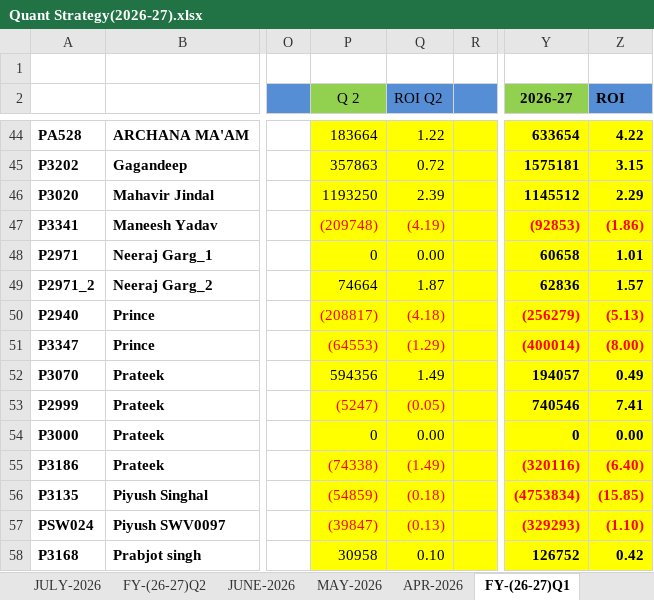
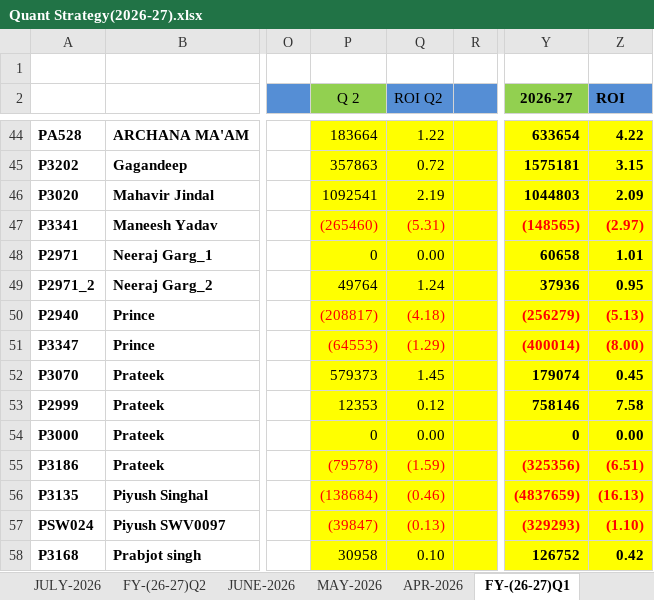
Before and after one commit to Kamgwl/Quant_report, an Excel workbook: Quant Strategy(2026-27).xlsx, sheet FY-(26-27)Q1, drawn as a sheet; only a part is shown, gaps mark what is left out; values as stored, in another font and other column widths than the file's, no borders; conditional formats not drawn; the diff covers the shown part only; the diff names each change by its address in the sheet, - before the commit and + after, or states it on an @@ line.

```diff
--- a/Quant Strategy(2026-27).xlsx (sheet FY-(26-27)Q1)
+++ b/Quant Strategy(2026-27).xlsx (sheet FY-(26-27)Q1)
-P46 (Q 2): 1193250
+P46 (Q 2): 1092541
-Q46 (ROI Q2): 2.39
+Q46 (ROI Q2): 2.19
-Y46 (2026-27): 1145512
+Y46 (2026-27): 1044803
-Z46 (ROI): 2.29
+Z46 (ROI): 2.09
-P47 (Q 2): (209748)
+P47 (Q 2): (265460)
-Q47 (ROI Q2): (4.19)
+Q47 (ROI Q2): (5.31)
-Y47 (2026-27): (92853)
+Y47 (2026-27): (148565)
-Z47 (ROI): (1.86)
+Z47 (ROI): (2.97)
-P49 (Q 2): 74664
+P49 (Q 2): 49764
-Q49 (ROI Q2): 1.87
+Q49 (ROI Q2): 1.24
-Y49 (2026-27): 62836
+Y49 (2026-27): 37936
-Z49 (ROI): 1.57
+Z49 (ROI): 0.95
-P52 (Q 2): 594356
+P52 (Q 2): 579373
-Q52 (ROI Q2): 1.49
+Q52 (ROI Q2): 1.45
-Y52 (2026-27): 194057
+Y52 (2026-27): 179074
-Z52 (ROI): 0.49
+Z52 (ROI): 0.45
-P53 (Q 2): (5247)
+P53 (Q 2): 12353
-P53:Q53 text colour: #FF0000
+P53:Q53 text colour: black
-Q53 (ROI Q2): (0.05)
+Q53 (ROI Q2): 0.12
-Y53 (2026-27): 740546
+Y53 (2026-27): 758146
-Z53 (ROI): 7.41
+Z53 (ROI): 7.58
-P55 (Q 2): (74338)
+P55 (Q 2): (79578)
-Q55 (ROI Q2): (1.49)
+Q55 (ROI Q2): (1.59)
-Y55 (2026-27): (320116)
+Y55 (2026-27): (325356)
-Z55 (ROI): (6.40)
+Z55 (ROI): (6.51)
-P56 (Q 2): (54859)
+P56 (Q 2): (138684)
-Q56 (ROI Q2): (0.18)
+Q56 (ROI Q2): (0.46)
-Y56 (2026-27): (4753834)
+Y56 (2026-27): (4837659)
-Z56 (ROI): (15.85)
+Z56 (ROI): (16.13)
```
Also changed, not shown: 1 added row, 1 removed row and 91 edited cells elsewhere in this sheet, sheet FY-(26-27)Q2, sheet SEP-2026, sheet AUG-2026, hidden cells, 3 other files.
